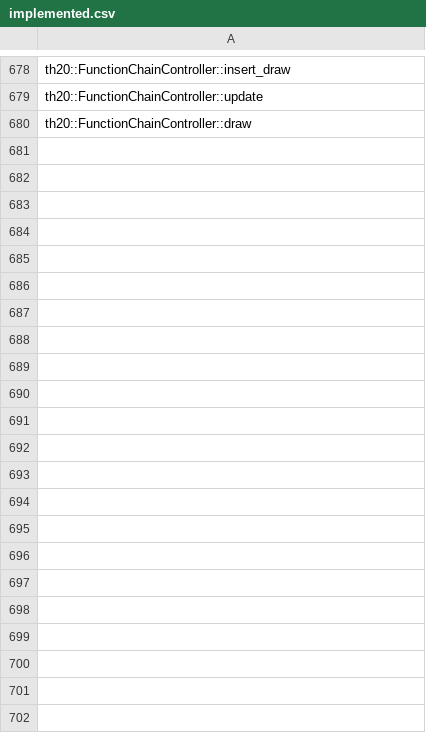
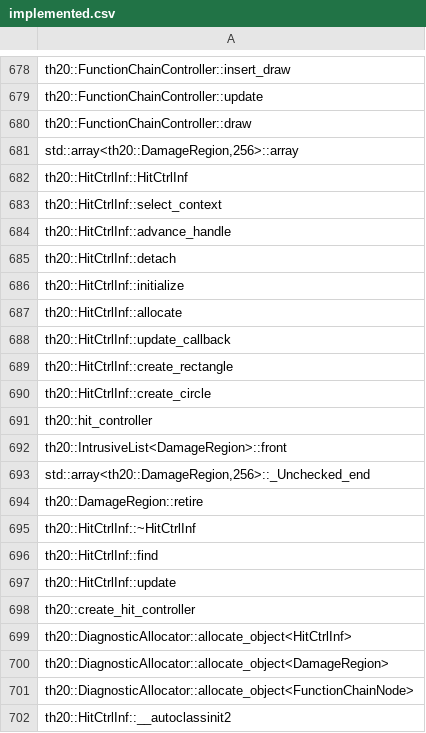
Before and after one commit to N0zoM1z0/th20, a CSV file: config/implemented.csv, drawn as a sheet; only a part is shown, gaps mark what is left out; the diff names each change by its address in the sheet, - before the commit and + after, or states it on an @@ line.

```diff
--- a/config/implemented.csv
+++ b/config/implemented.csv
+row 681: std::array<th20::DamageRegion,256>::array
+row 682: th20::HitCtrlInf::HitCtrlInf
+row 683: th20::HitCtrlInf::select_context
+row 684: th20::HitCtrlInf::advance_handle
+row 685: th20::HitCtrlInf::detach
+row 686: th20::HitCtrlInf::initialize
+row 687: th20::HitCtrlInf::allocate
+row 688: th20::HitCtrlInf::update_callback
+row 689: th20::HitCtrlInf::create_rectangle
+row 690: th20::HitCtrlInf::create_circle
+row 691: th20::hit_controller
+row 692: th20::IntrusiveList<DamageRegion>::front
+row 693: std::array<th20::DamageRegion,256>::_Unchecked_end
+row 694: th20::DamageRegion::retire
+row 695: th20::HitCtrlInf::~HitCtrlInf
+row 696: th20::HitCtrlInf::find
+row 697: th20::HitCtrlInf::update
+row 698: th20::create_hit_controller
+row 699: th20::DiagnosticAllocator::allocate_object<HitCtrlInf>
+row 700: th20::DiagnosticAllocator::allocate_object<DamageRegion>
+row 701: th20::DiagnosticAllocator::allocate_object<FunctionChainNode>
+row 702: th20::HitCtrlInf::__autoclassinit2
```
Also changed, not shown: config/known-symbols.csv, config/reccmp-functions.csv, 22 other files.
